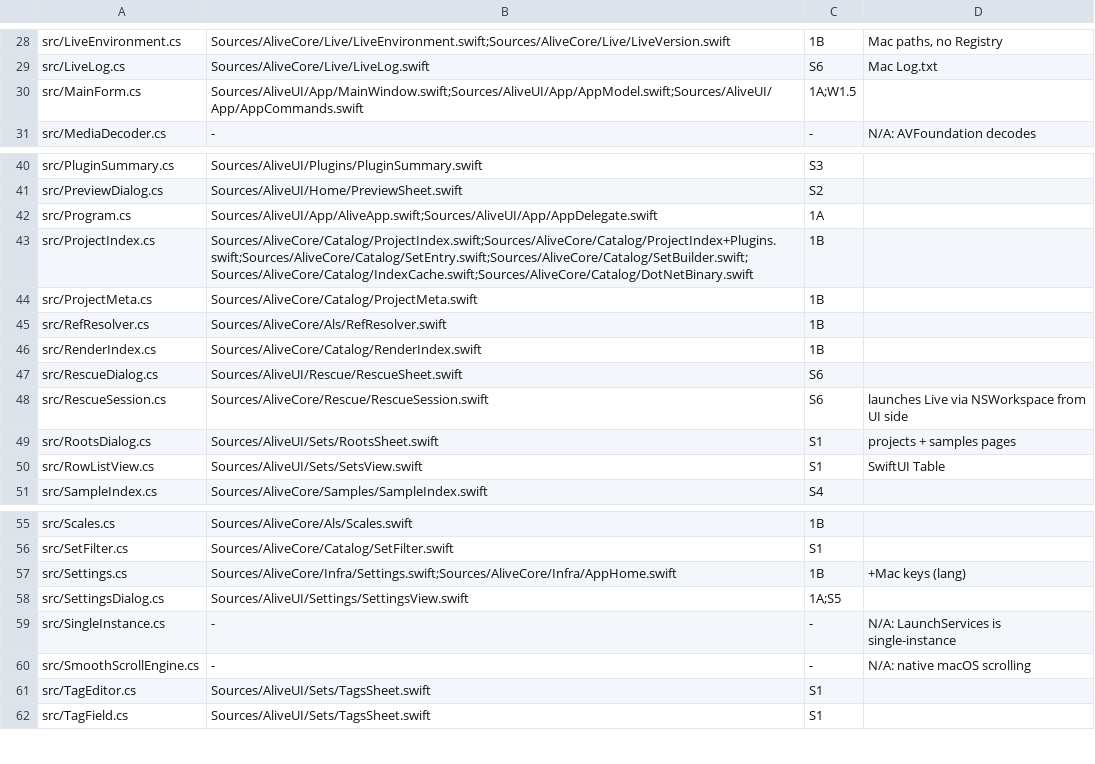
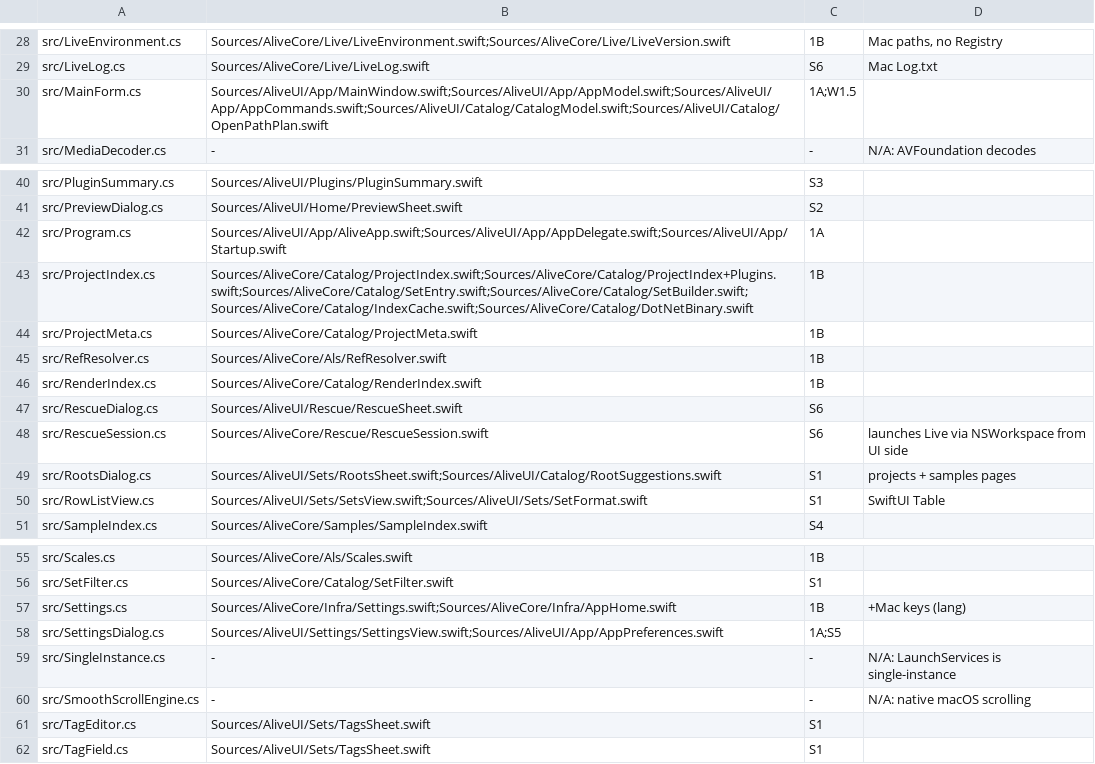
Before and after one commit to bassmicrobe/alive-for-mac, a TSV file: macos/upstream-map.tsv, drawn as a sheet; only a part is shown, gaps mark what is left out.

Commit message:
chore(mac): ALIVE_NO_ACTIVATE for background test runs; map integration files

```diff
--- a/macos/upstream-map.tsv
+++ b/macos/upstream-map.tsv
@@ -29,3 +29,3 @@ src/LiveEnvironment.cs	Sources/AliveCore/Live/LiveEnvironment.swift;Sources/Aliv
 src/LiveLog.cs	Sources/AliveCore/Live/LiveLog.swift	S6	Mac Log.txt
-src/MainForm.cs	Sources/AliveUI/App/MainWindow.swift;Sources/AliveUI/App/AppModel.swift;Sources/AliveUI/App/AppCommands.swift	1A;W1.5	
+src/MainForm.cs	Sources/AliveUI/App/MainWindow.swift;Sources/AliveUI/App/AppModel.swift;Sources/AliveUI/App/AppCommands.swift;Sources/AliveUI/Catalog/CatalogModel.swift;Sources/AliveUI/Catalog/OpenPathPlan.swift	1A;W1.5	
 src/MediaDecoder.cs	-	-	N/A: AVFoundation decodes
@@ -41,3 +41,3 @@ src/PluginSummary.cs	Sources/AliveUI/Plugins/PluginSummary.swift	S3
 src/PreviewDialog.cs	Sources/AliveUI/Home/PreviewSheet.swift	S2	
-src/Program.cs	Sources/AliveUI/App/AliveApp.swift;Sources/AliveUI/App/AppDelegate.swift	1A	
+src/Program.cs	Sources/AliveUI/App/AliveApp.swift;Sources/AliveUI/App/AppDelegate.swift;Sources/AliveUI/App/Startup.swift	1A	
 src/ProjectIndex.cs	Sources/AliveCore/Catalog/ProjectIndex.swift;Sources/AliveCore/Catalog/ProjectIndex+Plugins.swift;Sources/AliveCore/Catalog/SetEntry.swift;Sources/AliveCore/Catalog/SetBuilder.swift;Sources/AliveCore/Catalog/IndexCache.swift;Sources/AliveCore/Catalog/DotNetBinary.swift	1B	
@@ -48,4 +48,4 @@ src/RescueDialog.cs	Sources/AliveUI/Rescue/RescueSheet.swift	S6
 src/RescueSession.cs	Sources/AliveCore/Rescue/RescueSession.swift	S6	launches Live via NSWorkspace from UI side
-src/RootsDialog.cs	Sources/AliveUI/Sets/RootsSheet.swift	S1	projects + samples pages
-src/RowListView.cs	Sources/AliveUI/Sets/SetsView.swift	S1	SwiftUI Table
+src/RootsDialog.cs	Sources/AliveUI/Sets/RootsSheet.swift;Sources/AliveUI/Catalog/RootSuggestions.swift	S1	projects + samples pages
+src/RowListView.cs	Sources/AliveUI/Sets/SetsView.swift;Sources/AliveUI/Sets/SetFormat.swift	S1	SwiftUI Table
 src/SampleIndex.cs	Sources/AliveCore/Samples/SampleIndex.swift	S4	
@@ -57,3 +57,3 @@ src/SetFilter.cs	Sources/AliveCore/Catalog/SetFilter.swift	S1
 src/Settings.cs	Sources/AliveCore/Infra/Settings.swift;Sources/AliveCore/Infra/AppHome.swift	1B	+Mac keys (lang)
-src/SettingsDialog.cs	Sources/AliveUI/Settings/SettingsView.swift	1A;S5	
+src/SettingsDialog.cs	Sources/AliveUI/Settings/SettingsView.swift;Sources/AliveUI/App/AppPreferences.swift	1A;S5	
 src/SingleInstance.cs	-	-	N/A: LaunchServices is single-instance
```
Also changed, not shown: 1 other file.
